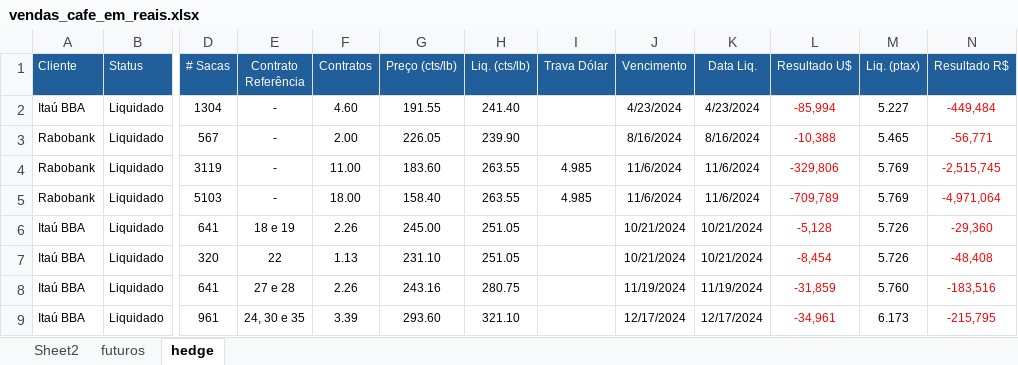
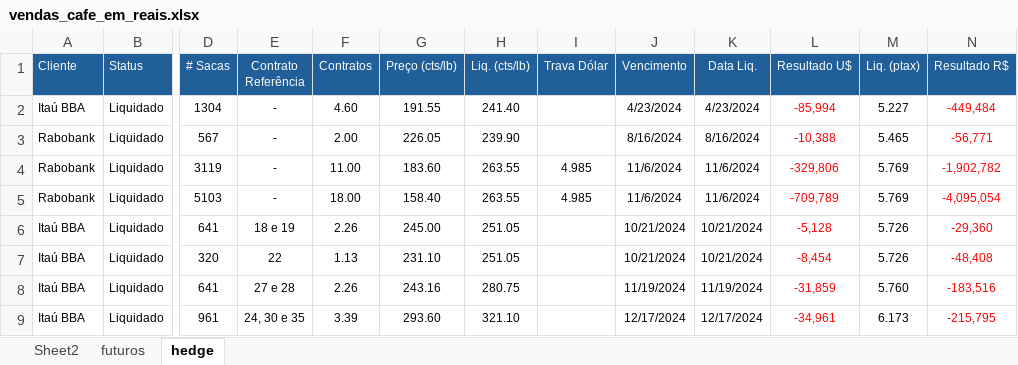
Before and after one commit to rotocastro/dashboard_cafe, an Excel workbook: vendas_cafe_em_reais.xlsx, sheet hedge, drawn as a sheet; only a part is shown, gaps mark what is left out; values as stored, in another font and other column widths than the file's, no borders; the diff covers the shown part only; the diff names each change by its address in the sheet, - before the commit and + after, or states it on an @@ line.

```diff
--- a/vendas_cafe_em_reais.xlsx (sheet hedge)
+++ b/vendas_cafe_em_reais.xlsx (sheet hedge)
-N4 (Resultado R$): -2,515,745
+N4 (Resultado R$): -1,902,782
-N5 (Resultado R$): -4,971,064
+N5 (Resultado R$): -4,095,054
```
Also changed, not shown: 3 added rows, 34 edited cells and cell formats elsewhere in this sheet, sheet Sheet2, sheet futuros, formulas that keep their value.
